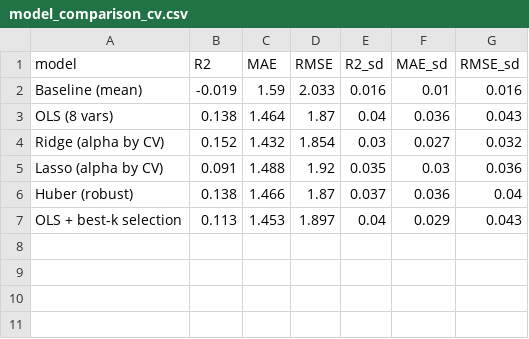
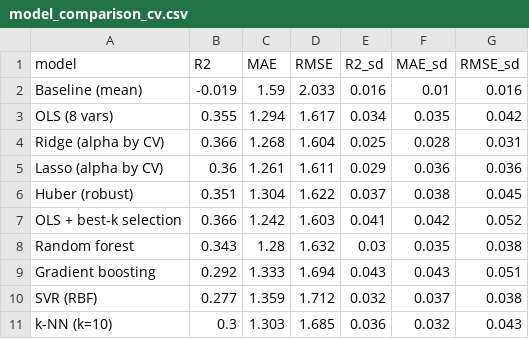
Before and after one commit to sachin00810/HIT140-Objective2, a CSV file: output/model_comparison_cv.csv, drawn as a sheet.

```diff
--- a/output/model_comparison_cv.csv
+++ b/output/model_comparison_cv.csv
@@ -2,6 +2,10 @@ model,R2,MAE,RMSE,R2_sd,MAE_sd,RMSE_sd
 Baseline (mean),-0.019,1.59,2.033,0.016,0.01,0.016
-OLS (8 vars),0.138,1.464,1.87,0.04,0.036,0.043
-Ridge (alpha by CV),0.152,1.432,1.854,0.03,0.027,0.032
-Lasso (alpha by CV),0.091,1.488,1.92,0.035,0.03,0.036
-Huber (robust),0.138,1.466,1.87,0.037,0.036,0.04
-OLS + best-k selection,0.113,1.453,1.897,0.04,0.029,0.043
+OLS (8 vars),0.355,1.294,1.617,0.034,0.035,0.042
+Ridge (alpha by CV),0.366,1.268,1.604,0.025,0.028,0.031
+Lasso (alpha by CV),0.36,1.261,1.611,0.029,0.036,0.036
+Huber (robust),0.351,1.304,1.622,0.037,0.038,0.045
+OLS + best-k selection,0.366,1.242,1.603,0.041,0.042,0.052
+Random forest,0.343,1.28,1.632,0.03,0.035,0.038
+Gradient boosting,0.292,1.333,1.694,0.043,0.043,0.051
+SVR (RBF),0.277,1.359,1.712,0.032,0.037,0.038
+k-NN (k=10),0.3,1.303,1.685,0.036,0.032,0.043
```
Also changed, not shown: data/processed/wc2026_lr21_dataset.csv, output/cv_predictions.csv, 20 other files.
